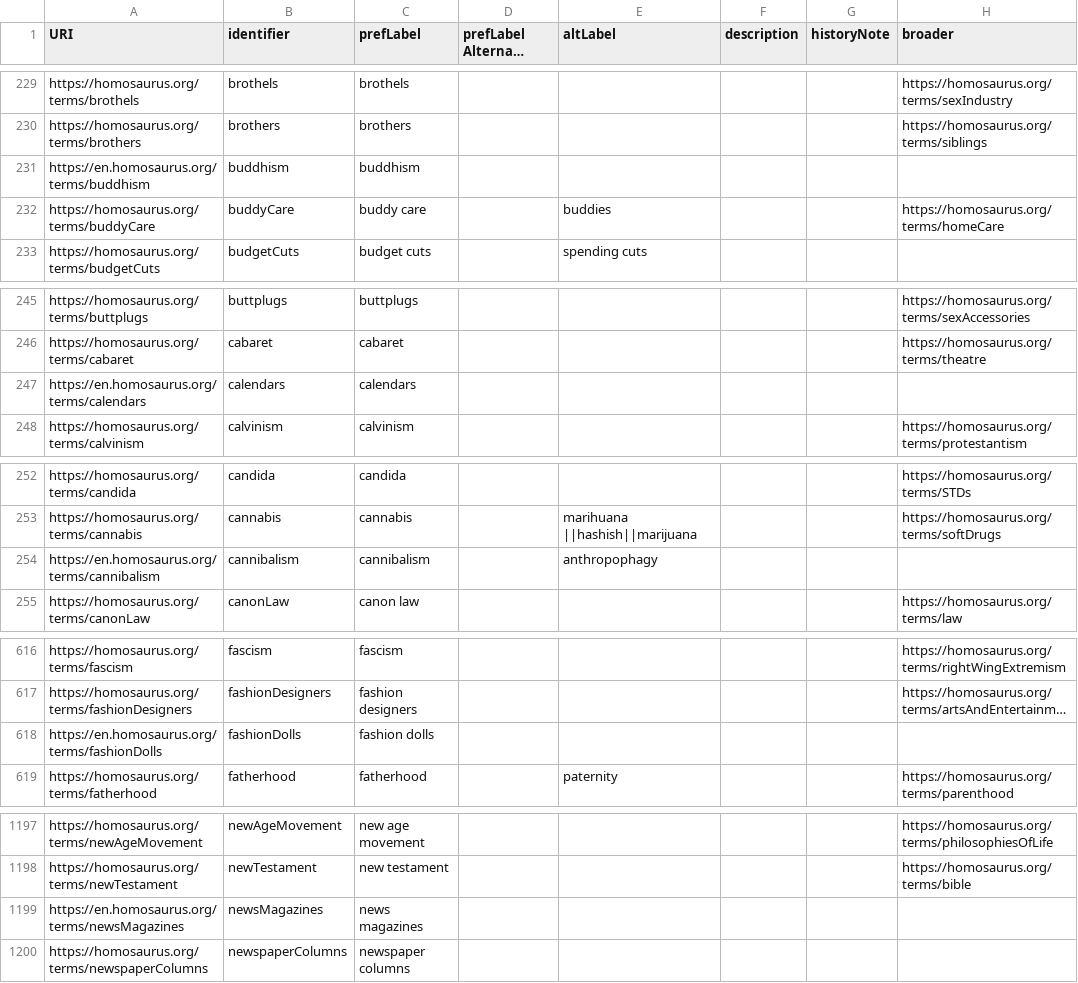
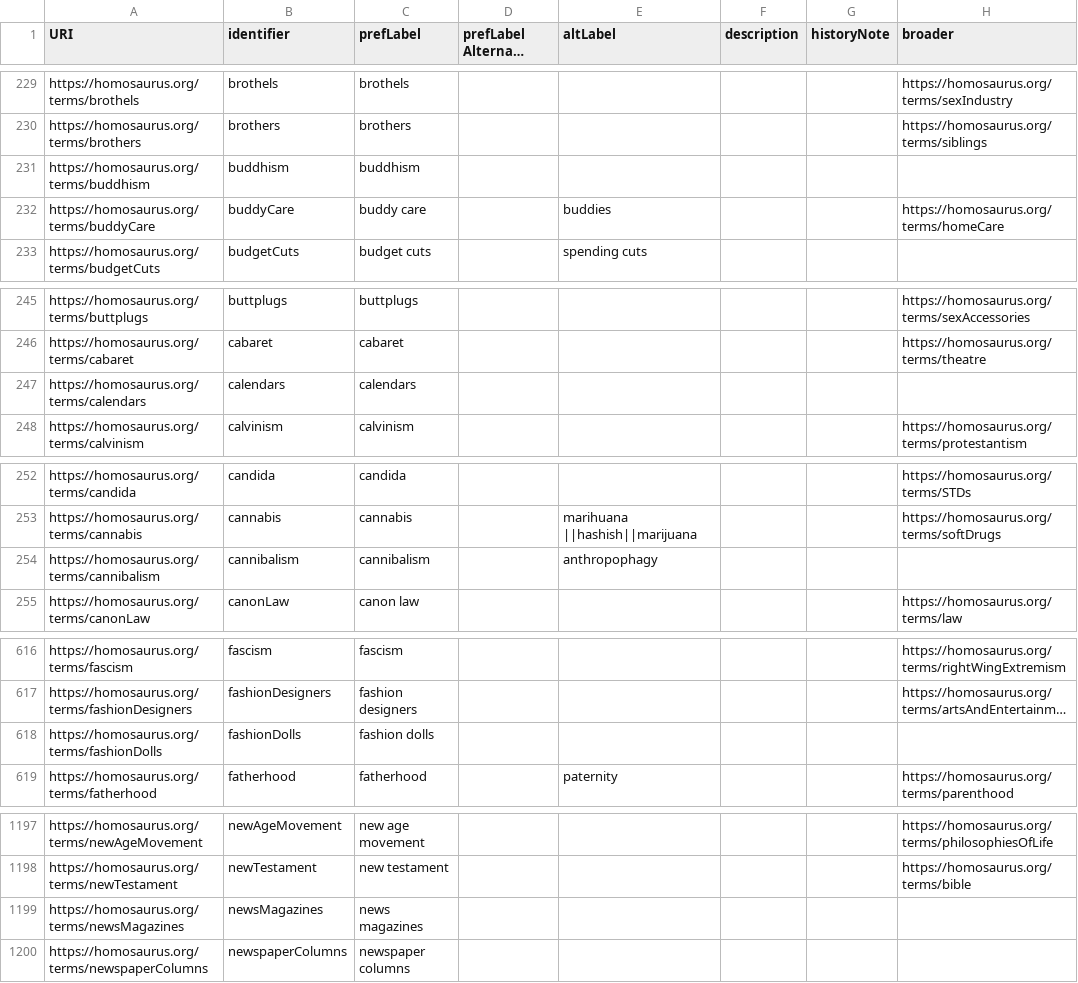
Before and after one commit to DigitalTransgenderArchive/homosaurus_site, a CSV file: public/static_dumps/terms/1.0.0.csv, drawn as a sheet; only a part is shown, gaps mark what is left out; long unchanged cells end in …; the diff covers the shown part only; the diff names each change by its address in the sheet, - before the commit and + after, or states it on an @@ line.

```diff
--- a/public/static_dumps/terms/1.0.0.csv
+++ b/public/static_dumps/terms/1.0.0.csv
-A231 (URI): https://en.homosaurus.org/terms/buddhism
+A231 (URI): https://homosaurus.org/terms/buddhism
-A247 (URI): https://en.homosaurus.org/terms/calendars
+A247 (URI): https://homosaurus.org/terms/calendars
-A254 (URI): https://en.homosaurus.org/terms/cannibalism
+A254 (URI): https://homosaurus.org/terms/cannibalism
-A618 (URI): https://en.homosaurus.org/terms/fashionDolls
+A618 (URI): https://homosaurus.org/terms/fashionDolls
-A1199 (URI): https://en.homosaurus.org/terms/newsMagazines
+A1199 (URI): https://homosaurus.org/terms/newsMagazines
```
Also changed, not shown: 6 edited cells elsewhere in this file, public/static_dumps/v2/2.3.0.csv, public/static_dumps/v3/3.0.0.csv, 12 other files.
